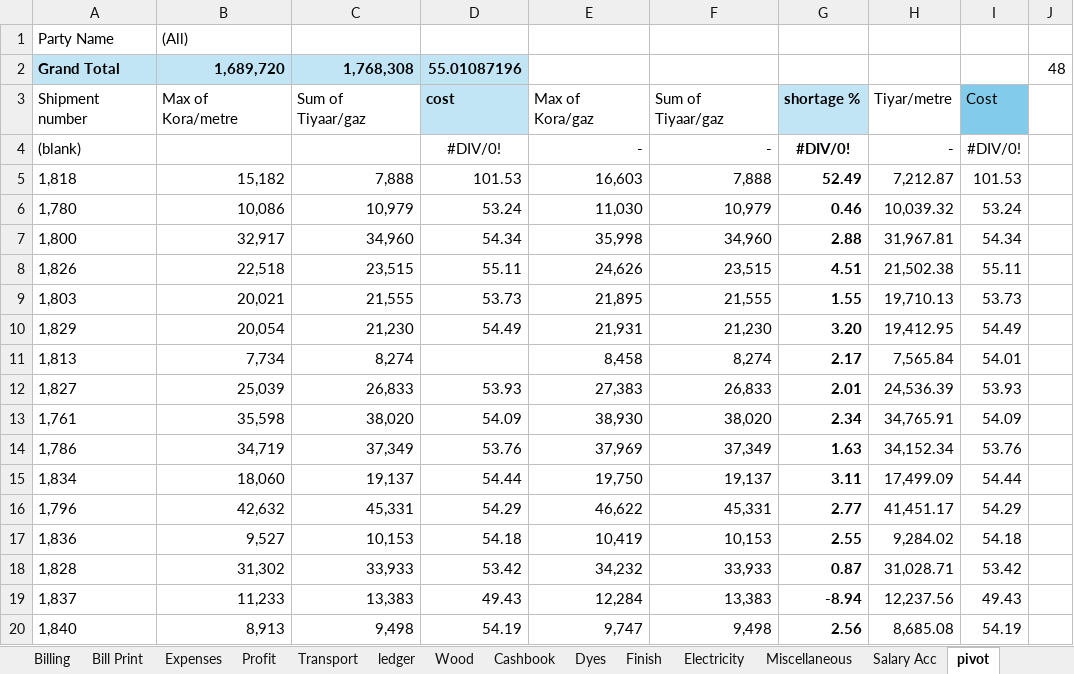
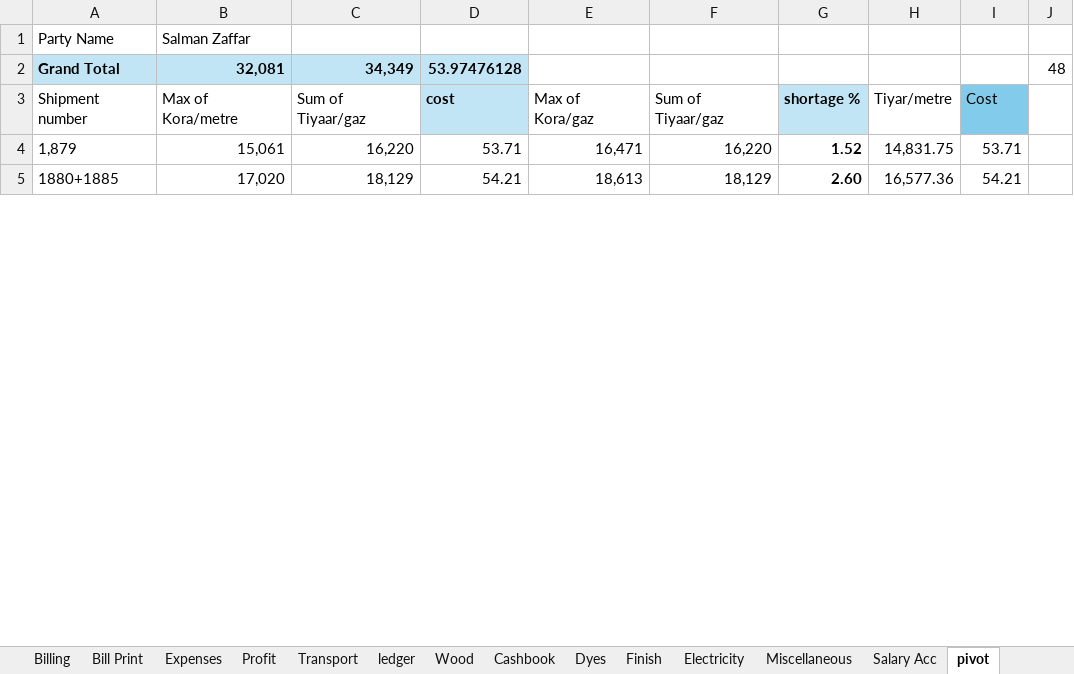
Before and after one commit to omerrazzaq4/AlHamd_Oct, an Excel workbook: Factory_Khata_October.xlsx, sheet pivot, drawn as a sheet; only a part is shown; the shorter side is filled out with more unchanged rows; values as stored, in another font and other column widths than the file's, no borders; charts and pictures not drawn; removed rows and columns are numbered as before the commit, all else as after; the diff covers the shown part only; the diff names each change by its address in the sheet, - before the commit and + after, or states it on an @@ line.

Commit message:
Add files via upload

```diff
--- a/Factory_Khata_October.xlsx (sheet pivot)
+++ b/Factory_Khata_October.xlsx (sheet pivot)
-B1: (All)
+B1: Salman Zaffar
-B2: 1,689,720
+B2: 32,081
-C2: 1,768,308
+C2: 34,349
-D2: 55.01087196
+D2: 53.97476128
-row 4: (blank) |  |  | #DIV/0! | - | - | #DIV/0! | - | #DIV/0!
-row 5: 1,818 | 15,182 | 7,888 | 101.53 | 16,603 | 7,888 | 52.49 | 7,212.87 | 101.53
-row 6: 1,780 | 10,086 | 10,979 | 53.24 | 11,030 | 10,979 | 0.46 | 10,039.32 | 53.24
-row 7: 1,800 | 32,917 | 34,960 | 54.34 | 35,998 | 34,960 | 2.88 | 31,967.81 | 54.34
-row 8: 1,826 | 22,518 | 23,515 | 55.11 | 24,626 | 23,515 | 4.51 | 21,502.38 | 55.11
-row 9: 1,803 | 20,021 | 21,555 | 53.73 | 21,895 | 21,555 | 1.55 | 19,710.13 | 53.73
-row 10: 1,829 | 20,054 | 21,230 | 54.49 | 21,931 | 21,230 | 3.20 | 19,412.95 | 54.49
-row 11: 1,813 | 7,734 | 8,274 |  | 8,458 | 8,274 | 2.17 | 7,565.84 | 54.01
-row 12: 1,827 | 25,039 | 26,833 | 53.93 | 27,383 | 26,833 | 2.01 | 24,536.39 | 53.93
-row 13: 1,761 | 35,598 | 38,020 | 54.09 | 38,930 | 38,020 | 2.34 | 34,765.91 | 54.09
-row 14: 1,786 | 34,719 | 37,349 | 53.76 | 37,969 | 37,349 | 1.63 | 34,152.34 | 53.76
-row 15: 1,834 | 18,060 | 19,137 | 54.44 | 19,750 | 19,137 | 3.11 | 17,499.09 | 54.44
-row 16: 1,796 | 42,632 | 45,331 | 54.29 | 46,622 | 45,331 | 2.77 | 41,451.17 | 54.29
-row 17: 1,836 | 9,527 | 10,153 | 54.18 | 10,419 | 10,153 | 2.55 | 9,284.02 | 54.18
-row 18: 1,828 | 31,302 | 33,933 | 53.42 | 34,232 | 33,933 | 0.87 | 31,028.71 | 53.42
-row 19: 1,837 | 11,233 | 13,383 | 49.43 | 12,284 | 13,383 | -8.94 | 12,237.56 | 49.43
-row 20: 1,840 | 8,913 | 9,498 | 54.19 | 9,747 | 9,498 | 2.56 | 8,685.08 | 54.19
```
Also changed, not shown: 66 added rows and 49 removed rows elsewhere in this sheet, sheet ledger, sheet Cashbook, sheet Finish, sheet Salary Acc, sheet Profit, sheet Expenses, formulas that keep their value.
